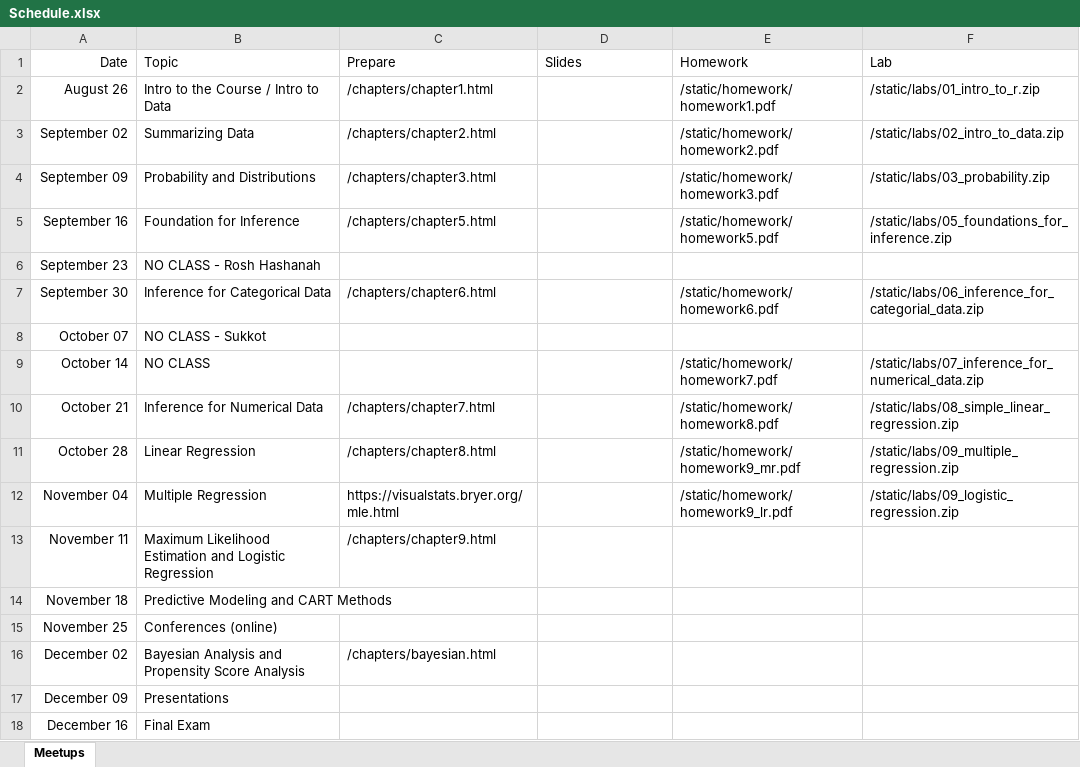
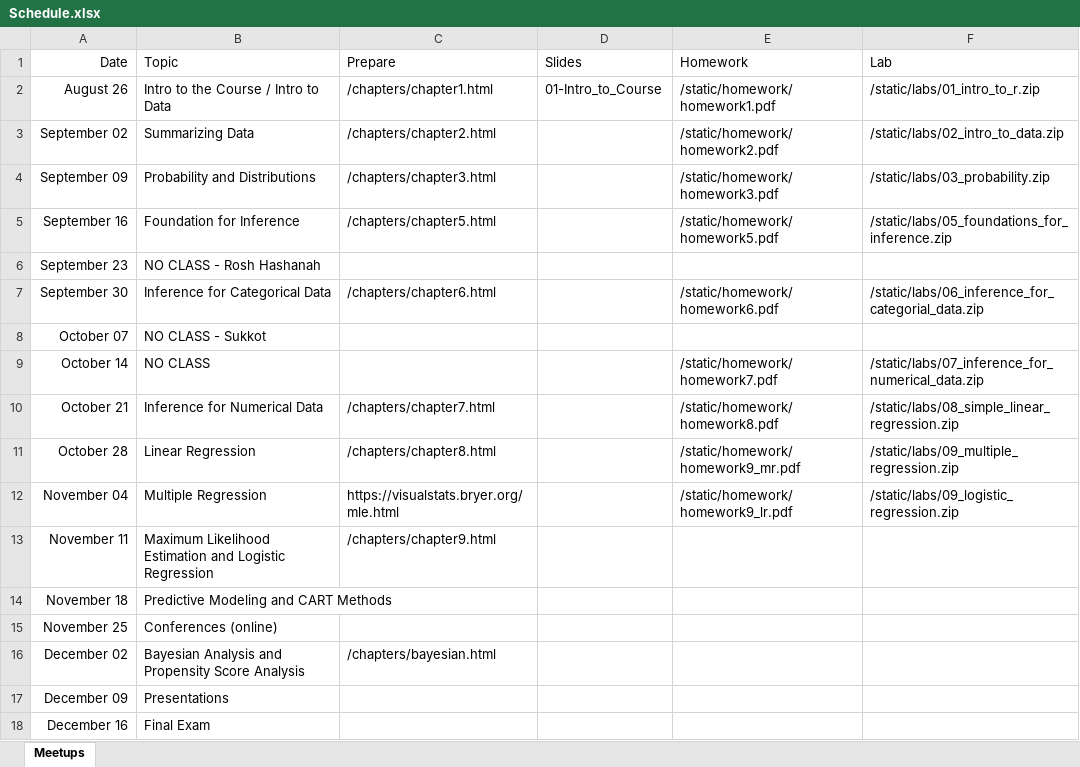
Before and after one commit to jbryer/DAV5300-2025-Fall, an Excel workbook: Schedule.xlsx, sheet Meetups, drawn as a sheet; values as stored, in another font and other column widths than the file's, no borders; the diff names each change by its address in the sheet, - before the commit and + after, or states it on an @@ line.

Commit message:
Added slides.

```diff
--- a/Schedule.xlsx (sheet Meetups)
+++ b/Schedule.xlsx (sheet Meetups)
-D2 (Slides): (empty)
+D2 (Slides): 01-Intro_to_Course
```
Also changed, not shown: 15 other files.
